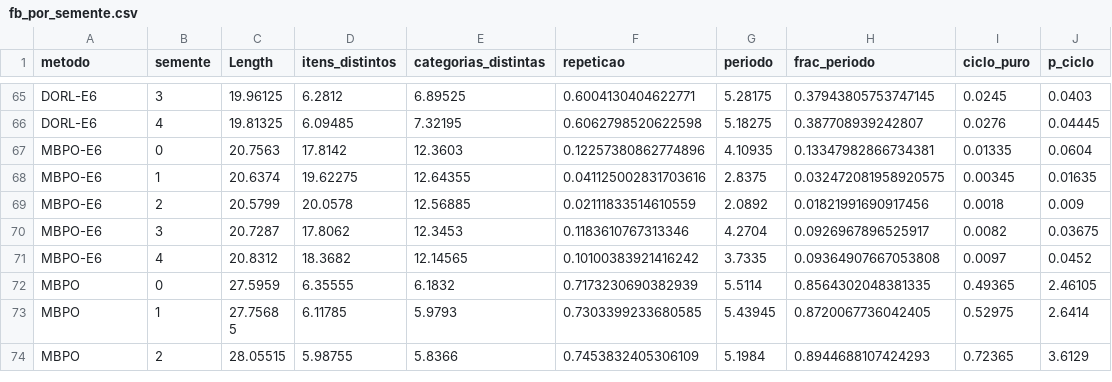
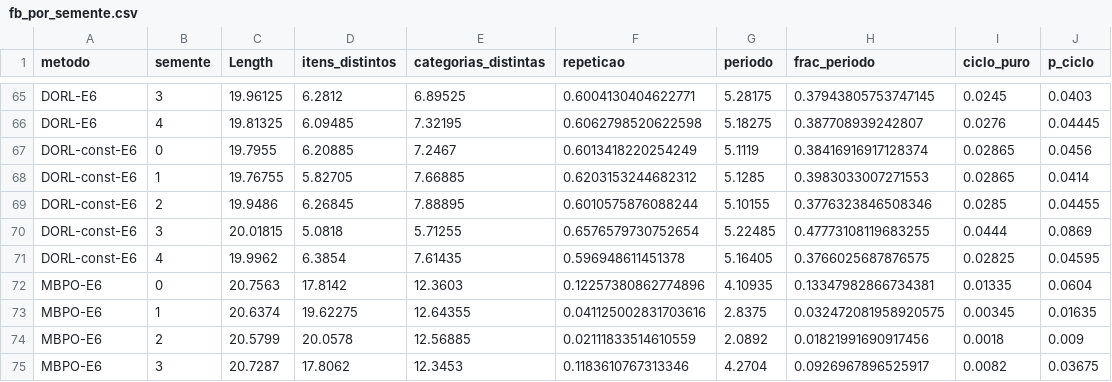
Before and after one commit to orlow04/Residencia, a CSV file: results/fb/fb_por_semente.csv, drawn as a sheet; only a part is shown, gaps mark what is left out; the shorter side is filled out with more unchanged rows; the diff names each change by its address in the sheet, - before the commit and + after, or states it on an @@ line.

```diff
--- a/results/fb/fb_por_semente.csv
+++ b/results/fb/fb_por_semente.csv
+row 67: DORL-const-E6 | 0 | 19.7955 | 6.20885 | 7.2467 | 0.6013418220254249 | 5.1119 | 0.38416916917128374 | 0.02865 | 0.0456
+row 68: DORL-const-E6 | 1 | 19.76755 | 5.82705 | 7.66885 | 0.6203153244682312 | 5.1285 | 0.3983033007271553 | 0.02865 | 0.0414
+row 69: DORL-const-E6 | 2 | 19.9486 | 6.26845 | 7.88895 | 0.6010575876088244 | 5.10155 | 0.3776323846508346 | 0.0285 | 0.04455
+row 70: DORL-const-E6 | 3 | 20.01815 | 5.0818 | 5.71255 | 0.6576579730752654 | 5.22485 | 0.47773108119683255 | 0.0444 | 0.0869
+row 71: DORL-const-E6 | 4 | 19.9962 | 6.3854 | 7.61435 | 0.596948611451378 | 5.16405 | 0.3766025687876575 | 0.02825 | 0.04595
```
Also changed, not shown: results/bolha/bolha_por_semente.csv, results/bolha/bolha_resumo.csv, 18 other files.
